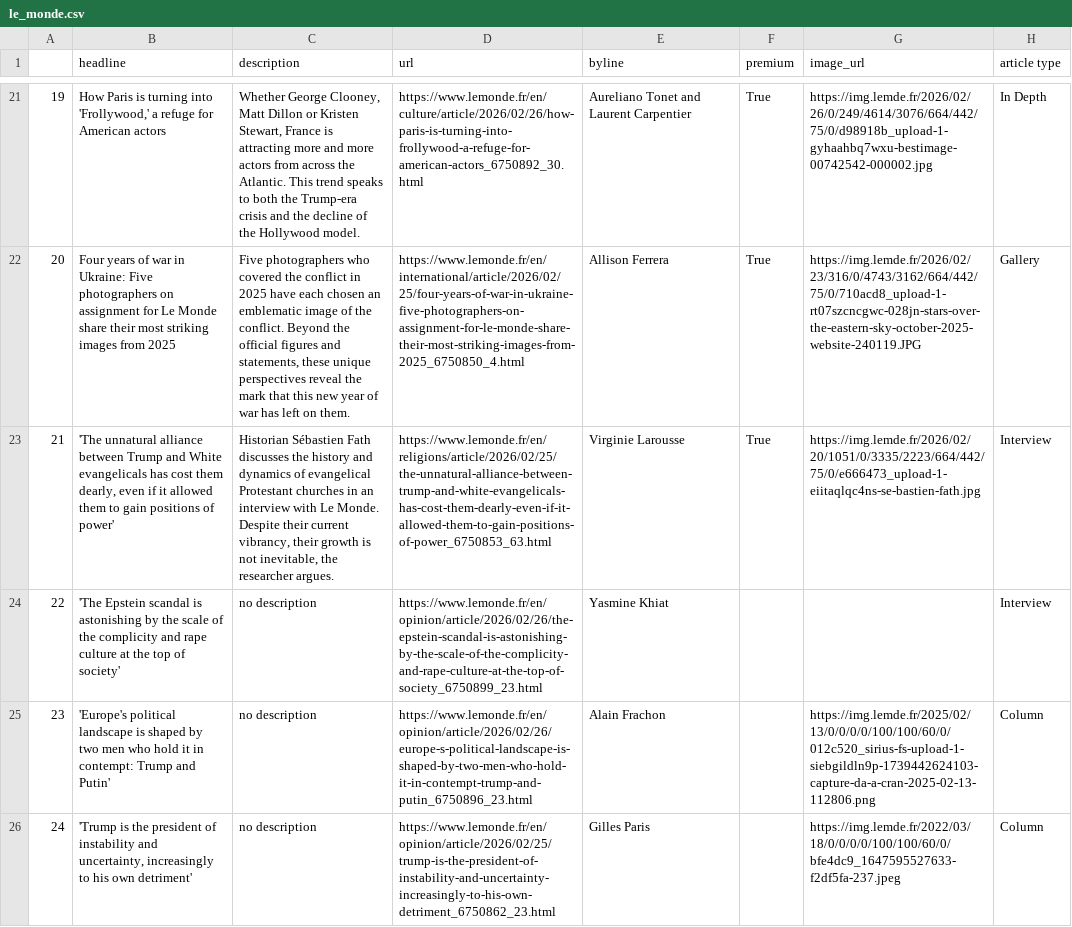
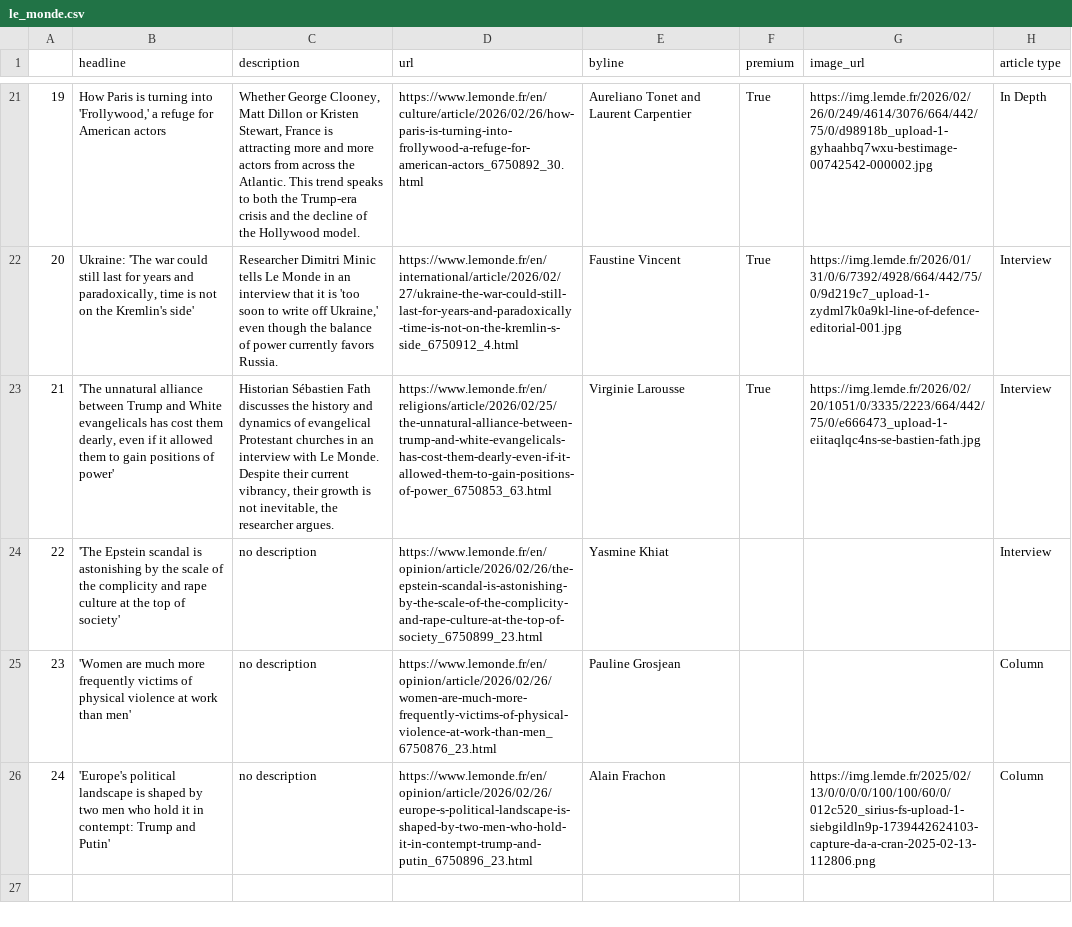
Before and after one commit to helenawittlich/scraping, a CSV file: le_monde.csv, drawn as a sheet; only a part is shown, gaps mark what is left out; the diff covers the shown part only; the diff names each change by its address in the sheet, - before the commit and + after, or states it on an @@ line.

```diff
--- a/le_monde.csv
+++ b/le_monde.csv
-B22 (headline): Four years of war in Ukraine: Five photographers on assignment for Le Monde share their most striking images from 2025
+B22 (headline): Ukraine: 'The war could still last for years and paradoxically, time is not on the Kremlin's side'
-C22 (description): Five photographers who covered the conflict in 2025 have each chosen an emblematic image of the conflict. Beyond the official figures and statements, these unique perspectives reveal the mark that this new year of war has left on them.
+C22 (description): Researcher Dimitri Minic tells Le Monde in an interview that it is 'too soon to write off Ukraine,' even though the balance of power currently favors Russia.
-D22 (url): https://www.lemonde.fr/en/international/article/2026/02/25/four-years-of-war-in-ukraine-five-photographers-on-assignment-for-le-monde-share-their-most-striking-images-from-2025_6750850_4.html
+D22 (url): https://www.lemonde.fr/en/international/article/2026/02/27/ukraine-the-war-could-still-last-for-years-and-paradoxically-time-is-not-on-the-kremlin-s-side_6750912_4.html
-E22 (byline): Allison Ferrera
+E22 (byline): Faustine Vincent
-G22 (image_url): https://img.lemde.fr/2026/02/23/316/0/4743/3162/664/442/75/0/710acd8_upload-1-rt07szcncgwc-028jn-stars-over-the-eastern-sky-october-2025-website-240119.JPG
+G22 (image_url): https://img.lemde.fr/2026/01/31/0/6/7392/4928/664/442/75/0/9d219c7_upload-1-zydml7k0a9kl-line-of-defence-editorial-001.jpg
-H22 (article type): Gallery
+H22 (article type): Interview
-B25 (headline): 'Europe's political landscape is shaped by two men who hold it in contempt: Trump and Putin'
+B25 (headline): 'Women are much more frequently victims of physical violence at work than men'
-D25 (url): https://www.lemonde.fr/en/opinion/article/2026/02/26/europe-s-political-landscape-is-shaped-by-two-men-who-hold-it-in-contempt-trump-and-putin_6750896_23.html
+D25 (url): https://www.lemonde.fr/en/opinion/article/2026/02/26/women-are-much-more-frequently-victims-of-physical-violence-at-work-than-men_6750876_23.html
-E25 (byline): Alain Frachon
+E25 (byline): Pauline Grosjean
-G25 (image_url): https://img.lemde.fr/2025/02/13/0/0/0/0/100/100/60/0/012c520_sirius-fs-upload-1-siebgildln9p-1739442624103-capture-da-a-cran-2025-02-13-112806.png
+G25 (image_url): (empty)
-B26 (headline): 'Trump is the president of instability and uncertainty, increasingly to his own detriment'
+B26 (headline): 'Europe's political landscape is shaped by two men who hold it in contempt: Trump and Putin'
-D26 (url): https://www.lemonde.fr/en/opinion/article/2026/02/25/trump-is-the-president-of-instability-and-uncertainty-increasingly-to-his-own-detriment_6750862_23.html
+D26 (url): https://www.lemonde.fr/en/opinion/article/2026/02/26/europe-s-political-landscape-is-shaped-by-two-men-who-hold-it-in-contempt-trump-and-putin_6750896_23.html
-E26 (byline): Gilles Paris
+E26 (byline): Alain Frachon
-G26 (image_url): https://img.lemde.fr/2022/03/18/0/0/0/0/100/100/60/0/bfe4dc9_1647595527633-f2df5fa-237.jpeg
+G26 (image_url): https://img.lemde.fr/2025/02/13/0/0/0/0/100/100/60/0/012c520_sirius-fs-upload-1-siebgildln9p-1739442624103-capture-da-a-cran-2025-02-13-112806.png
```
Also changed, not shown: 60 edited cells elsewhere in this file.
